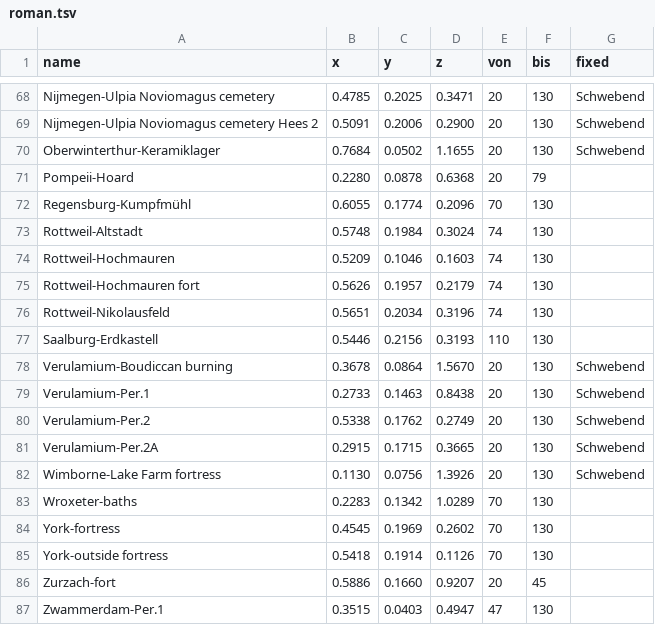
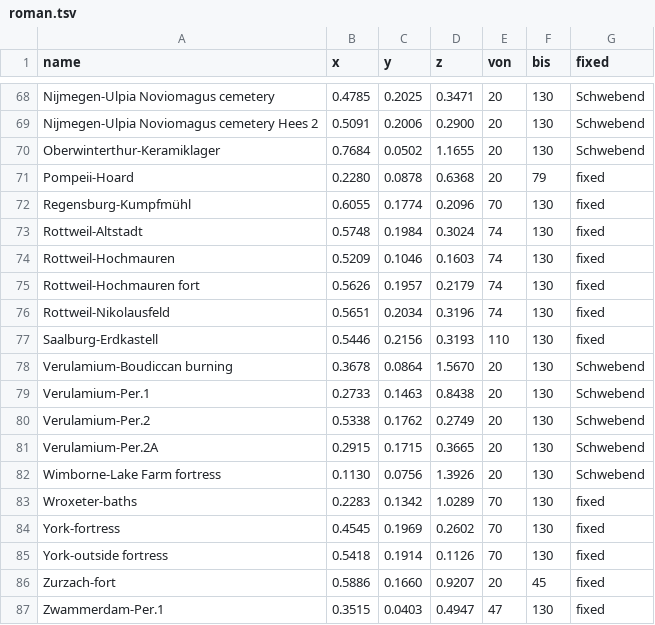
Before and after one commit to dirkseidensticker/ChronoCongo, a TSV file: data/roman.tsv, drawn as a sheet; only a part is shown, gaps mark what is left out; the diff covers the shown part only.

```diff
--- a/data/roman.tsv
+++ b/data/roman.tsv
@@ -70,9 +70,9 @@ Nijmegen-Ulpia Noviomagus cemetery Hees 2	0.5091	0.2006	0.2900	20	130	Schwebend
 Oberwinterthur-Keramiklager	0.7684	0.0502	1.1655	20	130	Schwebend
-Pompeii-Hoard	0.2280	0.0878	0.6368	20	79	
-Regensburg-Kumpfmühl	0.6055	0.1774	0.2096	70	130	
-Rottweil-Altstadt	0.5748	0.1984	0.3024	74	130	
-Rottweil-Hochmauren	0.5209	0.1046	0.1603	74	130	
-Rottweil-Hochmauren fort	0.5626	0.1957	0.2179	74	130	
-Rottweil-Nikolausfeld	0.5651	0.2034	0.3196	74	130	
-Saalburg-Erdkastell	0.5446	0.2156	0.3193	110	130	
+Pompeii-Hoard	0.2280	0.0878	0.6368	20	79	fixed
+Regensburg-Kumpfmühl	0.6055	0.1774	0.2096	70	130	fixed
+Rottweil-Altstadt	0.5748	0.1984	0.3024	74	130	fixed
+Rottweil-Hochmauren	0.5209	0.1046	0.1603	74	130	fixed
+Rottweil-Hochmauren fort	0.5626	0.1957	0.2179	74	130	fixed
+Rottweil-Nikolausfeld	0.5651	0.2034	0.3196	74	130	fixed
+Saalburg-Erdkastell	0.5446	0.2156	0.3193	110	130	fixed
 Verulamium-Boudiccan burning	0.3678	0.0864	1.5670	20	130	Schwebend
@@ -82,6 +82,6 @@ Verulamium-Per.2A	0.2915	0.1715	0.3665	20	130	Schwebend
 Wimborne-Lake Farm fortress	0.1130	0.0756	1.3926	20	130	Schwebend
-Wroxeter-baths	0.2283	0.1342	1.0289	70	130	
-York-fortress	0.4545	0.1969	0.2602	70	130	
-York-outside fortress	0.5418	0.1914	0.1126	70	130	
-Zurzach-fort	0.5886	0.1660	0.9207	20	45	
-Zwammerdam-Per.1	0.3515	0.0403	0.4947	47	130	
+Wroxeter-baths	0.2283	0.1342	1.0289	70	130	fixed
+York-fortress	0.4545	0.1969	0.2602	70	130	fixed
+York-outside fortress	0.5418	0.1914	0.1126	70	130	fixed
+Zurzach-fort	0.5886	0.1660	0.9207	20	45	fixed
+Zwammerdam-Per.1	0.3515	0.0403	0.4947	47	130	fixed
```
Also changed, not shown: 44 edited cells elsewhere in this file.
